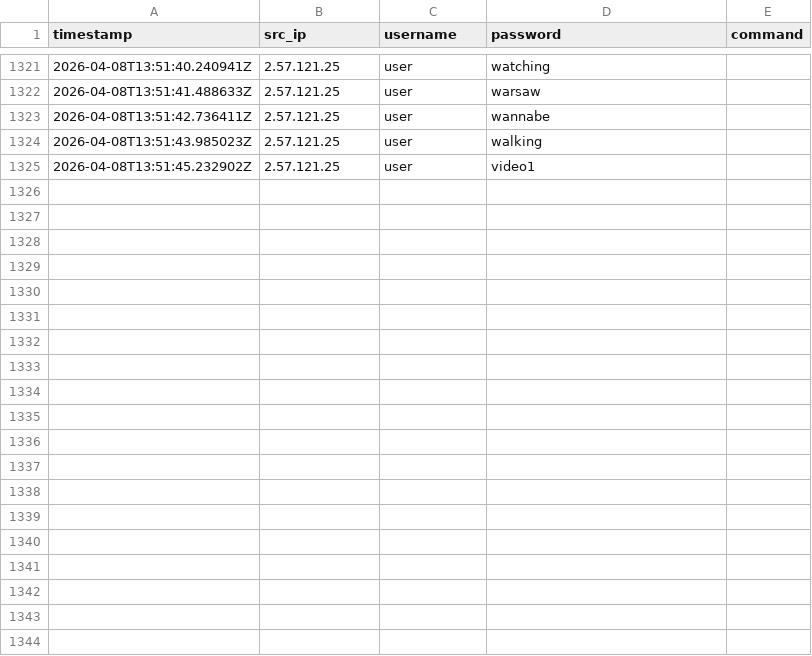
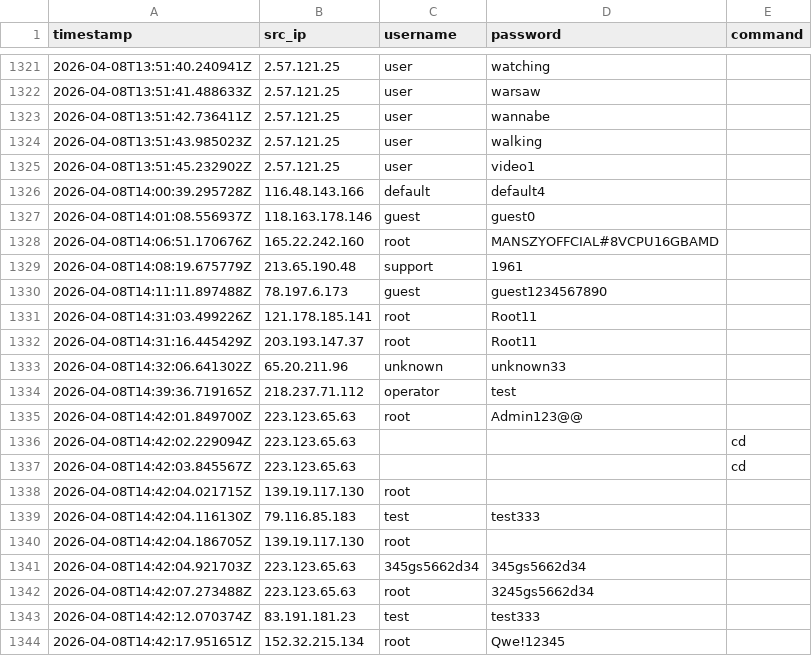
Before and after one commit to Prabhath-de/cowrie-analysis, a CSV file: csv/all_logs.csv, drawn as a sheet; only a part is shown, gaps mark what is left out; the diff covers the shown part only.

```diff
--- a/csv/all_logs.csv
+++ b/csv/all_logs.csv
@@ -1325 +1325,20 @@ timestamp,src_ip,username,password,command
 2026-04-08T13:51:45.232902Z,2.57.121.25,user,video1,
+2026-04-08T14:00:39.295728Z,116.48.143.166,default,default4,
+2026-04-08T14:01:08.556937Z,118.163.178.146,guest,guest0,
+2026-04-08T14:06:51.170676Z,165.22.242.160,root,MANSZYOFFCIAL#8VCPU16GBAMD,
+2026-04-08T14:08:19.675779Z,213.65.190.48,support,1961,
+2026-04-08T14:11:11.897488Z,78.197.6.173,guest,guest1234567890,
+2026-04-08T14:31:03.499226Z,121.178.185.141,root,Root11,
+2026-04-08T14:31:16.445429Z,203.193.147.37,root,Root11,
+2026-04-08T14:32:06.641302Z,65.20.211.96,unknown,unknown33,
+2026-04-08T14:39:36.719165Z,218.237.71.112,operator,test,
+2026-04-08T14:42:01.849700Z,223.123.65.63,root,Admin123@@,
+2026-04-08T14:42:02.229094Z,223.123.65.63,,,cd
+2026-04-08T14:42:03.845567Z,223.123.65.63,,,cd
+2026-04-08T14:42:04.021715Z,139.19.117.130,root,,
+2026-04-08T14:42:04.116130Z,79.116.85.183,test,test333,
+2026-04-08T14:42:04.186705Z,139.19.117.130,root,,
+2026-04-08T14:42:04.921703Z,223.123.65.63,345gs5662d34,345gs5662d34,
+2026-04-08T14:42:07.273488Z,223.123.65.63,root,3245gs5662d34,
+2026-04-08T14:42:12.070374Z,83.191.181.23,test,test333,
+2026-04-08T14:42:17.951651Z,152.32.215.134,root,Qwe!12345,
```
Also changed, not shown: 23 added rows elsewhere in this file, csv/countries.csv, csv/passwords.csv, 9 other files.
